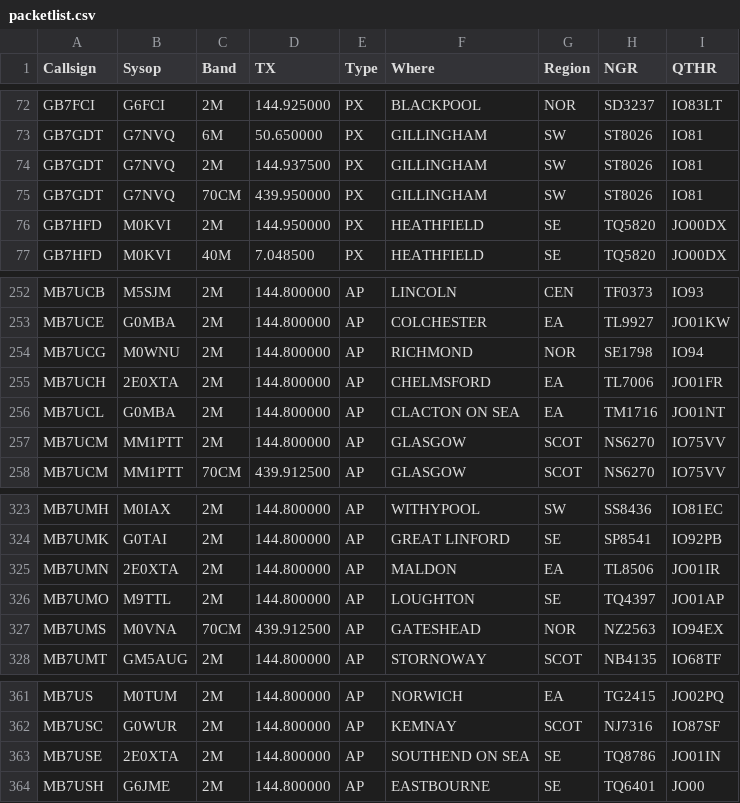
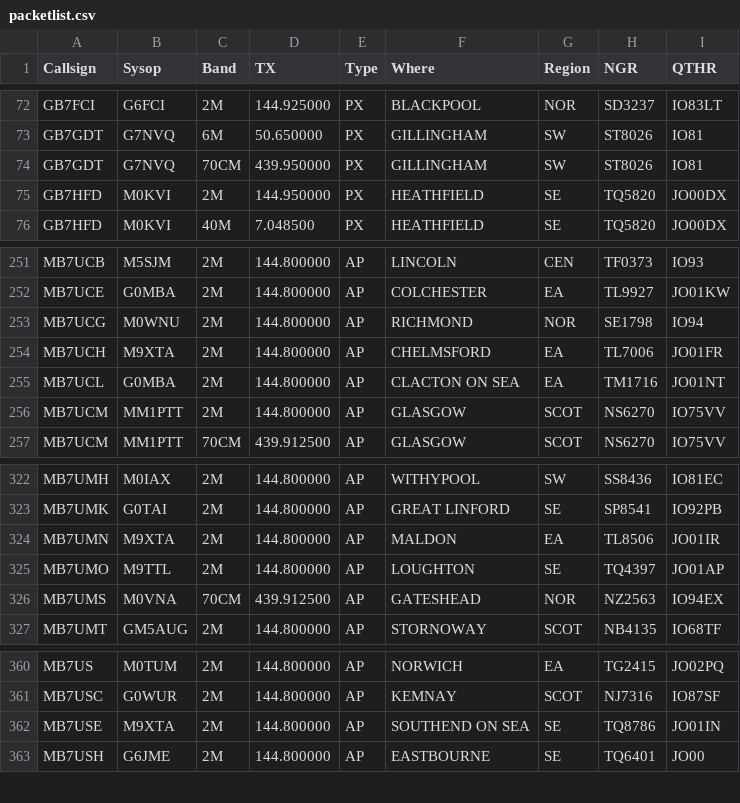
Before and after one commit to doismellburning/etcc-csv-scrape, a CSV file: packetlist.csv, drawn as a sheet; only a part is shown, gaps mark what is left out.

```diff
--- a/packetlist.csv
+++ b/packetlist.csv
@@ -73,3 +73,2 @@ GB7FCI,G6FCI,2M,144.925000,PX,BLACKPOOL,NOR,SD3237,IO83LT,
 GB7GDT,G7NVQ,6M,50.650000,PX,GILLINGHAM,SW,ST8026,IO81,
-GB7GDT,G7NVQ,2M,144.937500,PX,GILLINGHAM,SW,ST8026,IO81,
 GB7GDT,G7NVQ,70CM,439.950000,PX,GILLINGHAM,SW,ST8026,IO81,
@@ -254,3 +253,3 @@ MB7UCE,G0MBA,2M,144.800000,AP,COLCHESTER,EA,TL9927,JO01KW,
 MB7UCG,M0WNU,2M,144.800000,AP,RICHMOND,NOR,SE1798,IO94,
-MB7UCH,2E0XTA,2M,144.800000,AP,CHELMSFORD,EA,TL7006,JO01FR,
+MB7UCH,M9XTA,2M,144.800000,AP,CHELMSFORD,EA,TL7006,JO01FR,
 MB7UCL,G0MBA,2M,144.800000,AP,CLACTON ON SEA,EA,TM1716,JO01NT,
@@ -324,3 +323,3 @@ MB7UMH,M0IAX,2M,144.800000,AP,WITHYPOOL,SW,SS8436,IO81EC,
 MB7UMK,G0TAI,2M,144.800000,AP,GREAT LINFORD,SE,SP8541,IO92PB,
-MB7UMN,2E0XTA,2M,144.800000,AP,MALDON,EA,TL8506,JO01IR,
+MB7UMN,M9XTA,2M,144.800000,AP,MALDON,EA,TL8506,JO01IR,
 MB7UMO,M9TTL,2M,144.800000,AP,LOUGHTON,SE,TQ4397,JO01AP,
@@ -362,3 +361,3 @@ MB7US,M0TUM,2M,144.800000,AP,NORWICH,EA,TG2415,JO02PQ,
 MB7USC,G0WUR,2M,144.800000,AP,KEMNAY,SCOT,NJ7316,IO87SF,
-MB7USE,2E0XTA,2M,144.800000,AP,SOUTHEND ON SEA,SE,TQ8786,JO01IN,
+MB7USE,M9XTA,2M,144.800000,AP,SOUTHEND ON SEA,SE,TQ8786,JO01IN,
 MB7USH,G6JME,2M,144.800000,AP,EASTBOURNE,SE,TQ6401,JO00,
```
Also changed, not shown: 1 other file.
